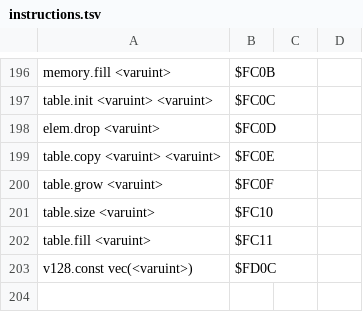
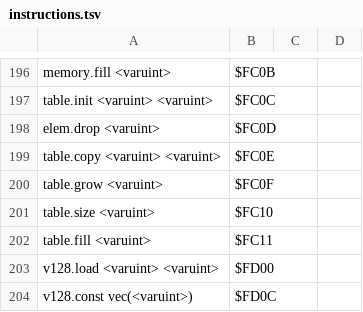
Before and after one commit to andreaTP/chicory, a TSV file: wasm/src/main/resources/instructions.tsv, drawn as a sheet; only a part is shown, gaps mark what is left out.

```diff
--- a/wasm/src/main/resources/instructions.tsv
+++ b/wasm/src/main/resources/instructions.tsv
@@ -202,2 +202,3 @@ table.size <varuint>	$FC10
 table.fill <varuint>	$FC11
+v128.load <varuint> <varuint>	$FD00
 v128.const vec(<varuint>)	$FD0C
```
Also changed, not shown: 1 other file.
